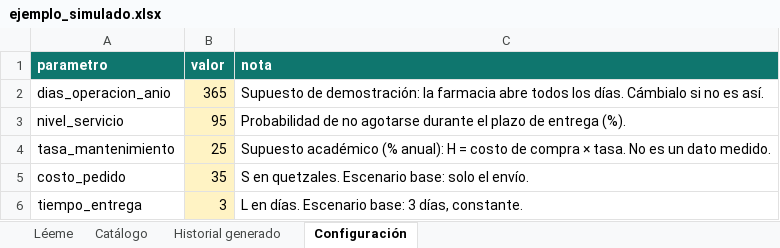
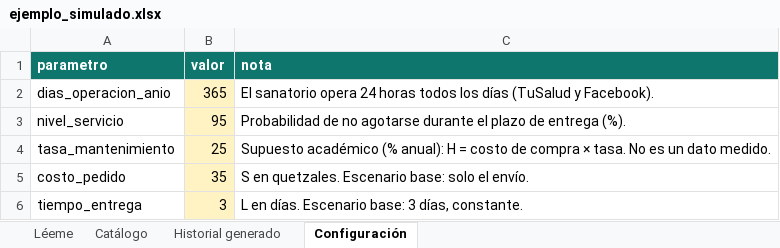
Before and after one commit to Eduardovisoni/salvamed, an Excel workbook: datos/ejemplo_simulado.xlsx, sheet Configuración, drawn as a sheet; values as stored, in another font and other column widths than the file's, no borders; the diff names each change by its address in the sheet, - before the commit and + after, or states it on an @@ line.

```diff
--- a/datos/ejemplo_simulado.xlsx (sheet Configuración)
+++ b/datos/ejemplo_simulado.xlsx (sheet Configuración)
-C2 (nota): Supuesto de demostración: la farmacia abre todos los días. Cámbialo si no es así.
+C2 (nota): El sanatorio opera 24 horas todos los días (TuSalud y Facebook).
```
Also changed, not shown: sheet Historial generado, sheet Léeme, sheet Catálogo, datos/plantilla_salvamed.xlsx, 41 other files.
